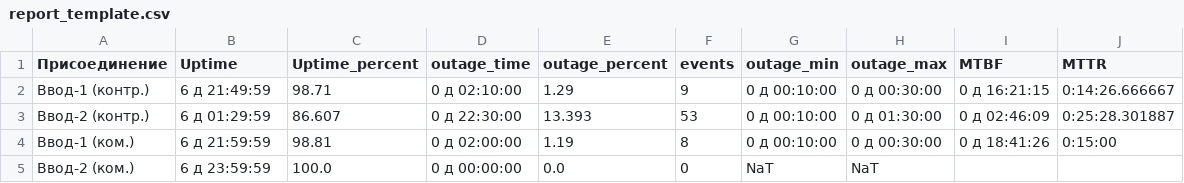
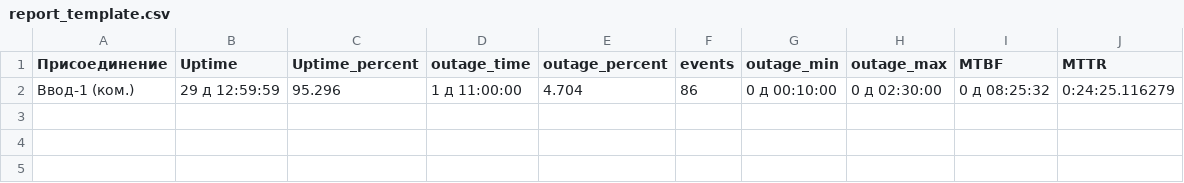
Before and after one commit to SmoktoK/KKE-Sankey, a CSV file: report_template.csv, drawn as a sheet.

```diff
--- a/report_template.csv
+++ b/report_template.csv
@@ -1,5 +1,2 @@
 Присоединение,Uptime,Uptime_percent,outage_time,outage_percent,events,outage_min,outage_max,MTBF,MTTR
-Ввод-1 (контр.),6 д 21:49:59,98.71,0 д 02:10:00,1.29,9,0 д 00:10:00,0 д 00:30:00,0 д 16:21:15,0:14:26.666667
-Ввод-2 (контр.),6 д 01:29:59,86.607,0 д 22:30:00,13.393,53,0 д 00:10:00,0 д 01:30:00,0 д 02:46:09,0:25:28.301887
-Ввод-1 (ком.),6 д 21:59:59,98.81,0 д 02:00:00,1.19,8,0 д 00:10:00,0 д 00:30:00,0 д 18:41:26,0:15:00
-Ввод-2 (ком.),6 д 23:59:59,100.0,0 д 00:00:00,0.0,0,NaT,NaT,,
+Ввод-1 (ком.),29 д 12:59:59,95.296,1 д 11:00:00,4.704,86,0 д 00:10:00,0 д 02:30:00,0 д 08:25:32,0:24:25.116279
```
Also changed, not shown: report_template_old.csv, 1 other file.
